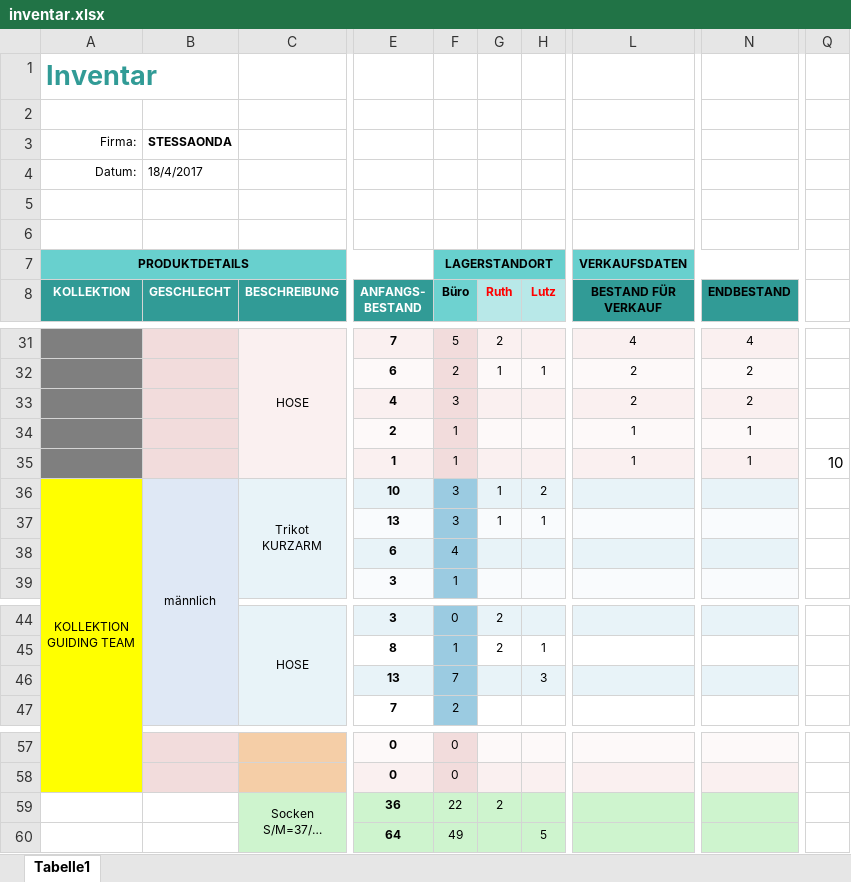
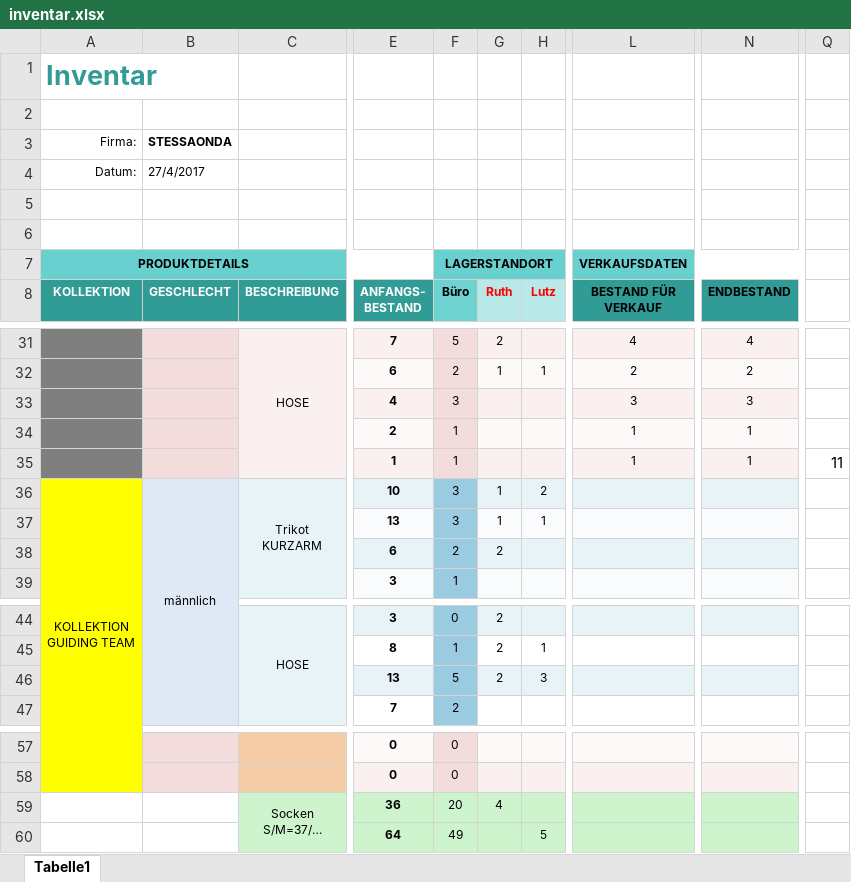
Before and after one commit to xandi37einhalb/CA, an Excel workbook: 2017 Reisen/inventar.xlsx, sheet Tabelle1, drawn as a sheet; only a part is shown, gaps mark what is left out; long unchanged cells end in …; values as stored, in another font and other column widths than the file's, no borders; charts and pictures not drawn; the diff names each change by its address in the sheet, - before the commit and + after, or states it on an @@ line.

Commit message:
Aktualisierung Inventar: HaPe 2x Guiding Team Kollektion (1x gekauft)

```diff
--- a/2017 Reisen/inventar.xlsx (sheet Tabelle1)
+++ b/2017 Reisen/inventar.xlsx (sheet Tabelle1)
-B4 (GESCHLECHT): 18/4/2017
+B4 (GESCHLECHT): 27/4/2017
-L33 (BESTAND FÜR VERKAUF): 2
+L33 (BESTAND FÜR VERKAUF): 3
-N33 (ENDBESTAND): 2
+N33 (ENDBESTAND): 3
-Q35: 10
+Q35: 11
-F38 (Büro): 4
+F38 (Büro): 2
-G38 (Ruth): (empty)
+G38 (Ruth): 2
-F46 (Büro): 7
+F46 (Büro): 5
-G46 (Ruth): (empty)
+G46 (Ruth): 2
-F59 (Büro): 22
+F59 (Büro): 20
-G59 (Ruth): 2
+G59 (Ruth): 4
```
